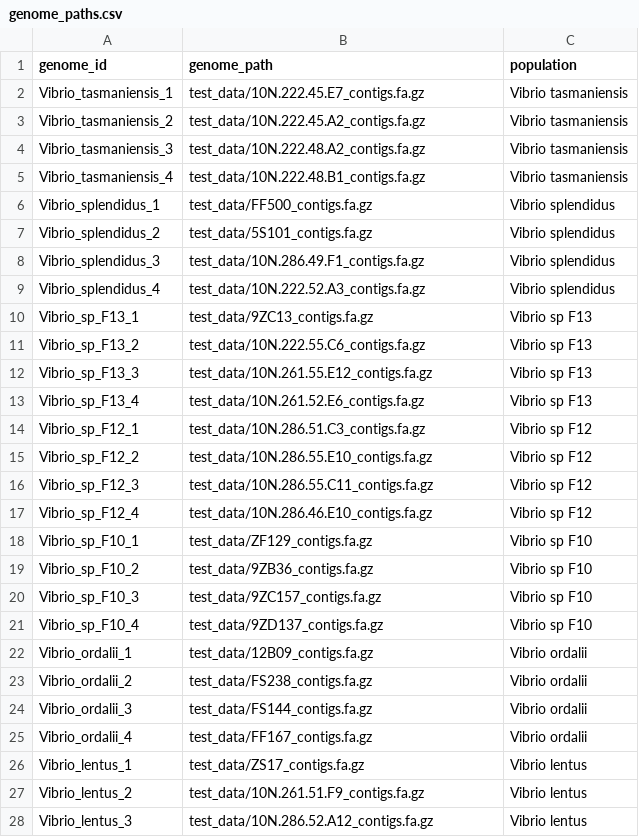
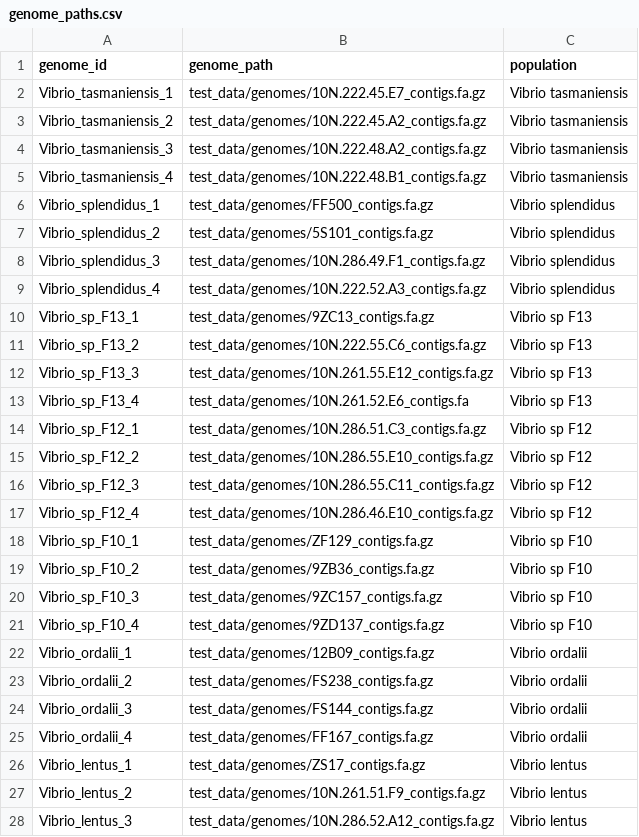
Before and after one commit to kwonlabpipelines/phylogeny_from_query_hmm, a CSV file: config/genome_paths.csv, drawn as a sheet; only a part is shown; the diff covers the shown part only.

```diff
--- a/config/genome_paths.csv
+++ b/config/genome_paths.csv
@@ -1,28 +1,28 @@
 genome_id,genome_path,population
-Vibrio_tasmaniensis_1,test_data/10N.222.45.E7_contigs.fa.gz,Vibrio tasmaniensis
-Vibrio_tasmaniensis_2,test_data/10N.222.45.A2_contigs.fa.gz,Vibrio tasmaniensis
-Vibrio_tasmaniensis_3,test_data/10N.222.48.A2_contigs.fa.gz,Vibrio tasmaniensis
-Vibrio_tasmaniensis_4,test_data/10N.222.48.B1_contigs.fa.gz,Vibrio tasmaniensis
-Vibrio_splendidus_1,test_data/FF500_contigs.fa.gz,Vibrio splendidus
-Vibrio_splendidus_2,test_data/5S101_contigs.fa.gz,Vibrio splendidus
-Vibrio_splendidus_3,test_data/10N.286.49.F1_contigs.fa.gz,Vibrio splendidus
-Vibrio_splendidus_4,test_data/10N.222.52.A3_contigs.fa.gz,Vibrio splendidus
-Vibrio_sp_F13_1,test_data/9ZC13_contigs.fa.gz,Vibrio sp F13
-Vibrio_sp_F13_2,test_data/10N.222.55.C6_contigs.fa.gz,Vibrio sp F13
-Vibrio_sp_F13_3,test_data/10N.261.55.E12_contigs.fa.gz,Vibrio sp F13
-Vibrio_sp_F13_4,test_data/10N.261.52.E6_contigs.fa.gz,Vibrio sp F13
-Vibrio_sp_F12_1,test_data/10N.286.51.C3_contigs.fa.gz,Vibrio sp F12
-Vibrio_sp_F12_2,test_data/10N.286.55.E10_contigs.fa.gz,Vibrio sp F12
-Vibrio_sp_F12_3,test_data/10N.286.55.C11_contigs.fa.gz,Vibrio sp F12
-Vibrio_sp_F12_4,test_data/10N.286.46.E10_contigs.fa.gz,Vibrio sp F12
-Vibrio_sp_F10_1,test_data/ZF129_contigs.fa.gz,Vibrio sp F10
-Vibrio_sp_F10_2,test_data/9ZB36_contigs.fa.gz,Vibrio sp F10
-Vibrio_sp_F10_3,test_data/9ZC157_contigs.fa.gz,Vibrio sp F10
-Vibrio_sp_F10_4,test_data/9ZD137_contigs.fa.gz,Vibrio sp F10
-Vibrio_ordalii_1,test_data/12B09_contigs.fa.gz,Vibrio ordalii
-Vibrio_ordalii_2,test_data/FS238_contigs.fa.gz,Vibrio ordalii
-Vibrio_ordalii_3,test_data/FS144_contigs.fa.gz,Vibrio ordalii
-Vibrio_ordalii_4,test_data/FF167_contigs.fa.gz,Vibrio ordalii
-Vibrio_lentus_1,test_data/ZS17_contigs.fa.gz,Vibrio lentus
-Vibrio_lentus_2,test_data/10N.261.51.F9_contigs.fa.gz,Vibrio lentus
-Vibrio_lentus_3,test_data/10N.286.52.A12_contigs.fa.gz,Vibrio lentus
+Vibrio_tasmaniensis_1,test_data/genomes/10N.222.45.E7_contigs.fa.gz,Vibrio tasmaniensis
+Vibrio_tasmaniensis_2,test_data/genomes/10N.222.45.A2_contigs.fa.gz,Vibrio tasmaniensis
+Vibrio_tasmaniensis_3,test_data/genomes/10N.222.48.A2_contigs.fa.gz,Vibrio tasmaniensis
+Vibrio_tasmaniensis_4,test_data/genomes/10N.222.48.B1_contigs.fa.gz,Vibrio tasmaniensis
+Vibrio_splendidus_1,test_data/genomes/FF500_contigs.fa.gz,Vibrio splendidus
+Vibrio_splendidus_2,test_data/genomes/5S101_contigs.fa.gz,Vibrio splendidus
+Vibrio_splendidus_3,test_data/genomes/10N.286.49.F1_contigs.fa.gz,Vibrio splendidus
+Vibrio_splendidus_4,test_data/genomes/10N.222.52.A3_contigs.fa.gz,Vibrio splendidus
+Vibrio_sp_F13_1,test_data/genomes/9ZC13_contigs.fa.gz,Vibrio sp F13
+Vibrio_sp_F13_2,test_data/genomes/10N.222.55.C6_contigs.fa.gz,Vibrio sp F13
+Vibrio_sp_F13_3,test_data/genomes/10N.261.55.E12_contigs.fa.gz,Vibrio sp F13
+Vibrio_sp_F13_4,test_data/genomes/10N.261.52.E6_contigs.fa,Vibrio sp F13
+Vibrio_sp_F12_1,test_data/genomes/10N.286.51.C3_contigs.fa.gz,Vibrio sp F12
+Vibrio_sp_F12_2,test_data/genomes/10N.286.55.E10_contigs.fa.gz,Vibrio sp F12
+Vibrio_sp_F12_3,test_data/genomes/10N.286.55.C11_contigs.fa.gz,Vibrio sp F12
+Vibrio_sp_F12_4,test_data/genomes/10N.286.46.E10_contigs.fa.gz,Vibrio sp F12
+Vibrio_sp_F10_1,test_data/genomes/ZF129_contigs.fa.gz,Vibrio sp F10
+Vibrio_sp_F10_2,test_data/genomes/9ZB36_contigs.fa.gz,Vibrio sp F10
+Vibrio_sp_F10_3,test_data/genomes/9ZC157_contigs.fa.gz,Vibrio sp F10
+Vibrio_sp_F10_4,test_data/genomes/9ZD137_contigs.fa.gz,Vibrio sp F10
+Vibrio_ordalii_1,test_data/genomes/12B09_contigs.fa.gz,Vibrio ordalii
+Vibrio_ordalii_2,test_data/genomes/FS238_contigs.fa.gz,Vibrio ordalii
+Vibrio_ordalii_3,test_data/genomes/FS144_contigs.fa.gz,Vibrio ordalii
+Vibrio_ordalii_4,test_data/genomes/FF167_contigs.fa.gz,Vibrio ordalii
+Vibrio_lentus_1,test_data/genomes/ZS17_contigs.fa.gz,Vibrio lentus
+Vibrio_lentus_2,test_data/genomes/10N.261.51.F9_contigs.fa.gz,Vibrio lentus
+Vibrio_lentus_3,test_data/genomes/10N.286.52.A12_contigs.fa.gz,Vibrio lentus
```
Also changed, not shown: 1 added row and 21 edited cells elsewhere in this file, 5 other files.
